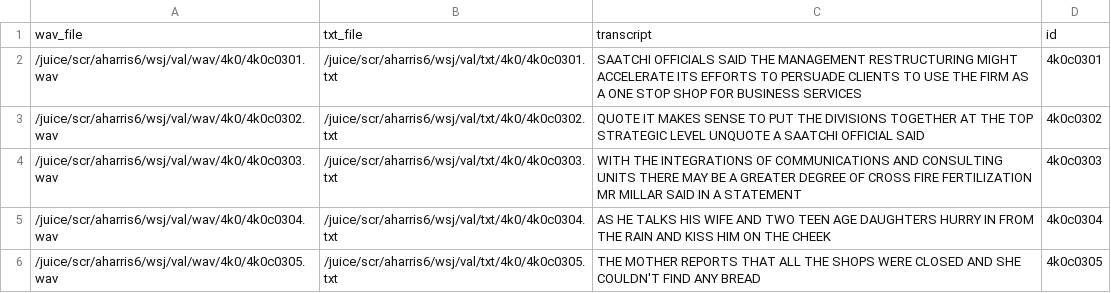
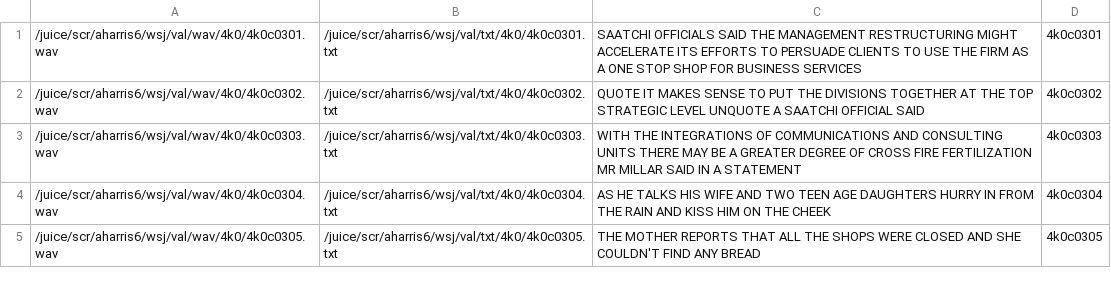
Before and after one commit to sashahar/aave_speech_rec, a CSV file: manifests_wsj/val_manifest_wsj.csv, drawn as a sheet; only a part is shown; the diff names each change by its address in the sheet, - before the commit and + after, or states it on an @@ line.

Commit message:
removed headers from WSJ manifests

```diff
--- a/manifests_wsj/val_manifest_wsj.csv
+++ b/manifests_wsj/val_manifest_wsj.csv
-row 1: wav_file | txt_file | transcript | id
```
